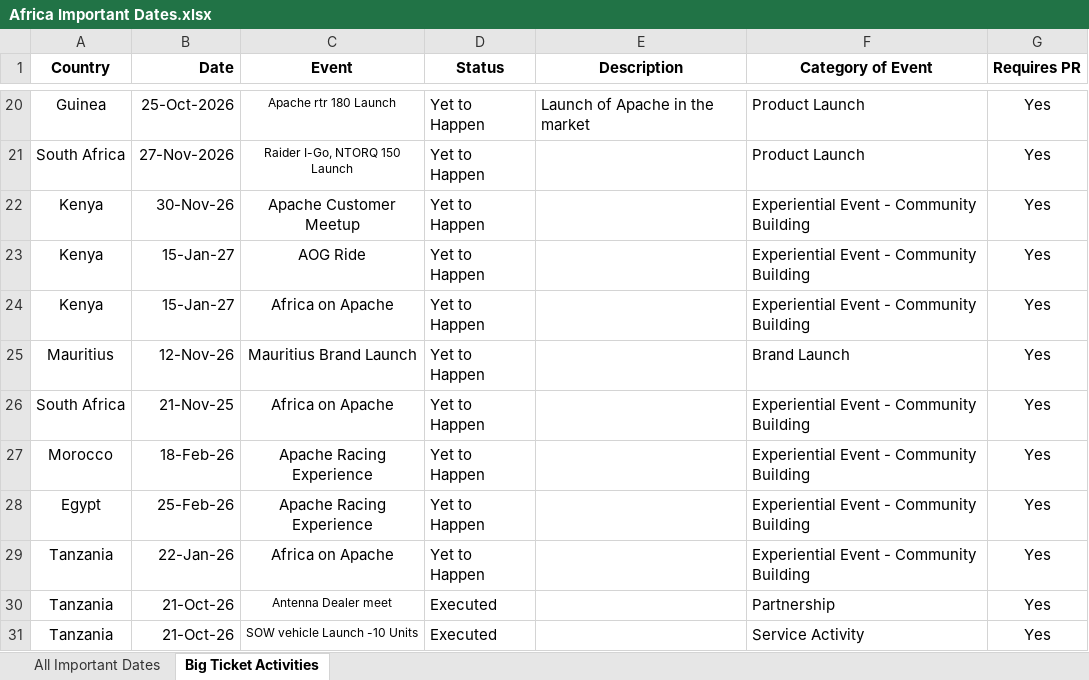
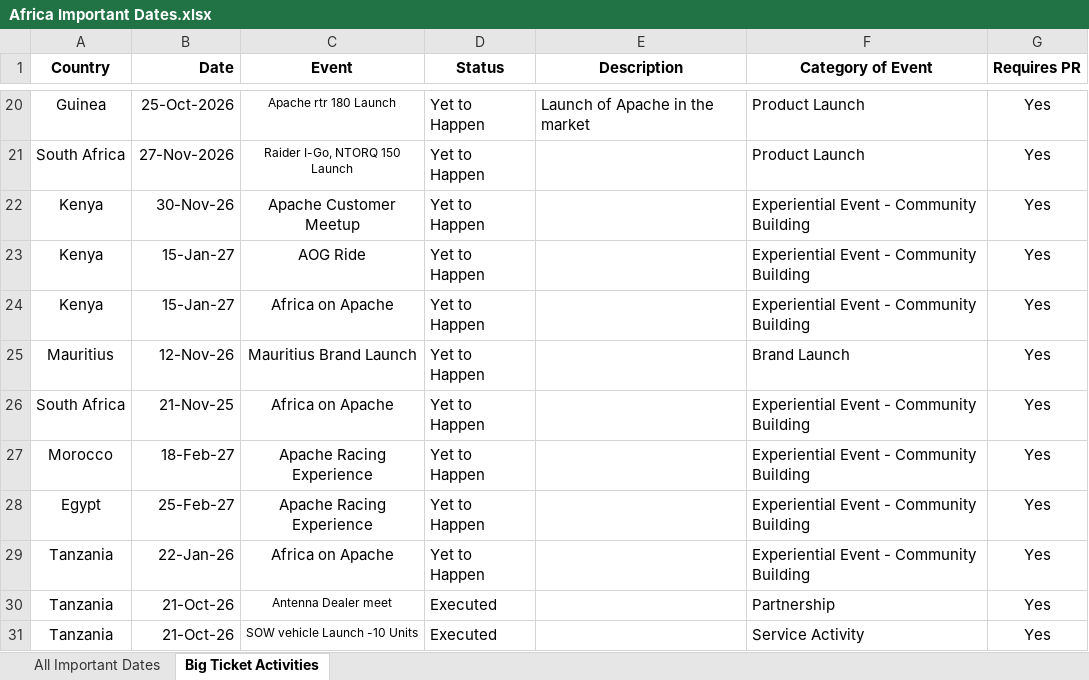
Before and after one commit to remyshawn21/Africa-Important-Dates, an Excel workbook: Africa Important Dates.xlsx, sheet Big Ticket Activities, drawn as a sheet; only a part is shown, gaps mark what is left out; values as stored, in another font and other column widths than the file's, no borders; conditional formats not drawn; the diff names each change by its address in the sheet, - before the commit and + after, or states it on an @@ line.

Commit message:
Are

```diff
--- a/Africa Important Dates.xlsx (sheet Big Ticket Activities)
+++ b/Africa Important Dates.xlsx (sheet Big Ticket Activities)
-B27 (Date): 18-Feb-26
+B27 (Date): 18-Feb-27
-B28 (Date): 25-Feb-26
+B28 (Date): 25-Feb-27
```
